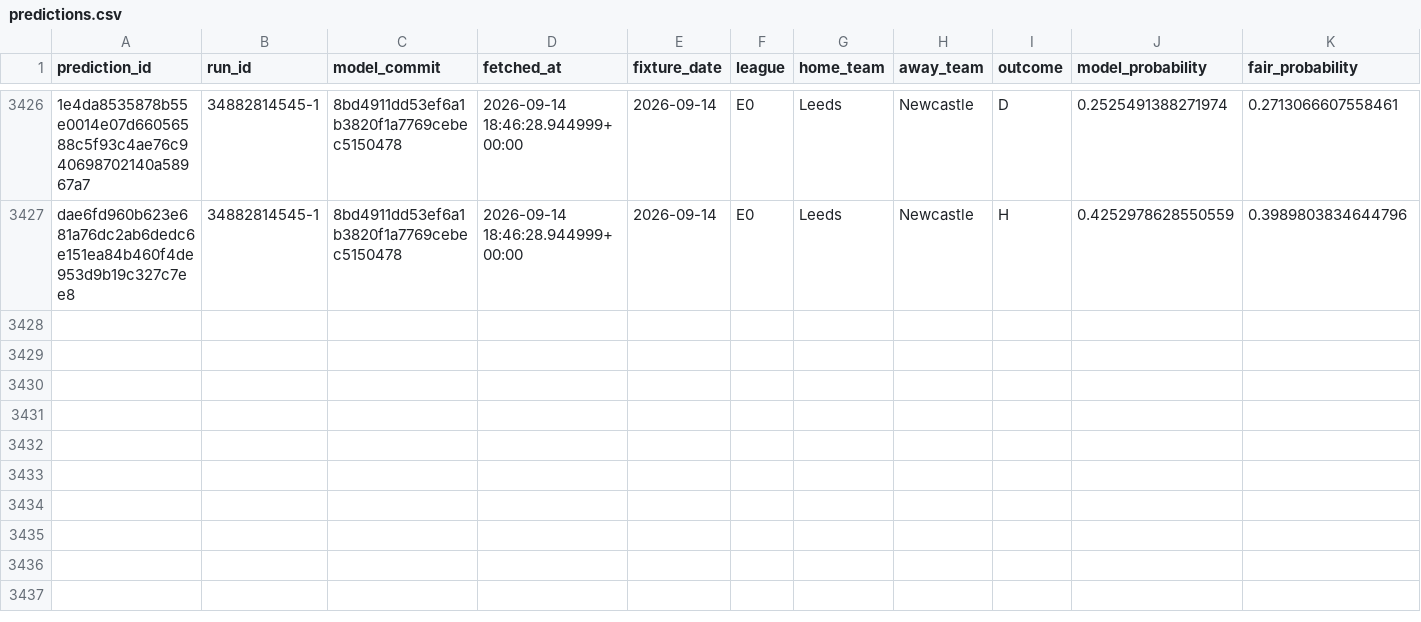
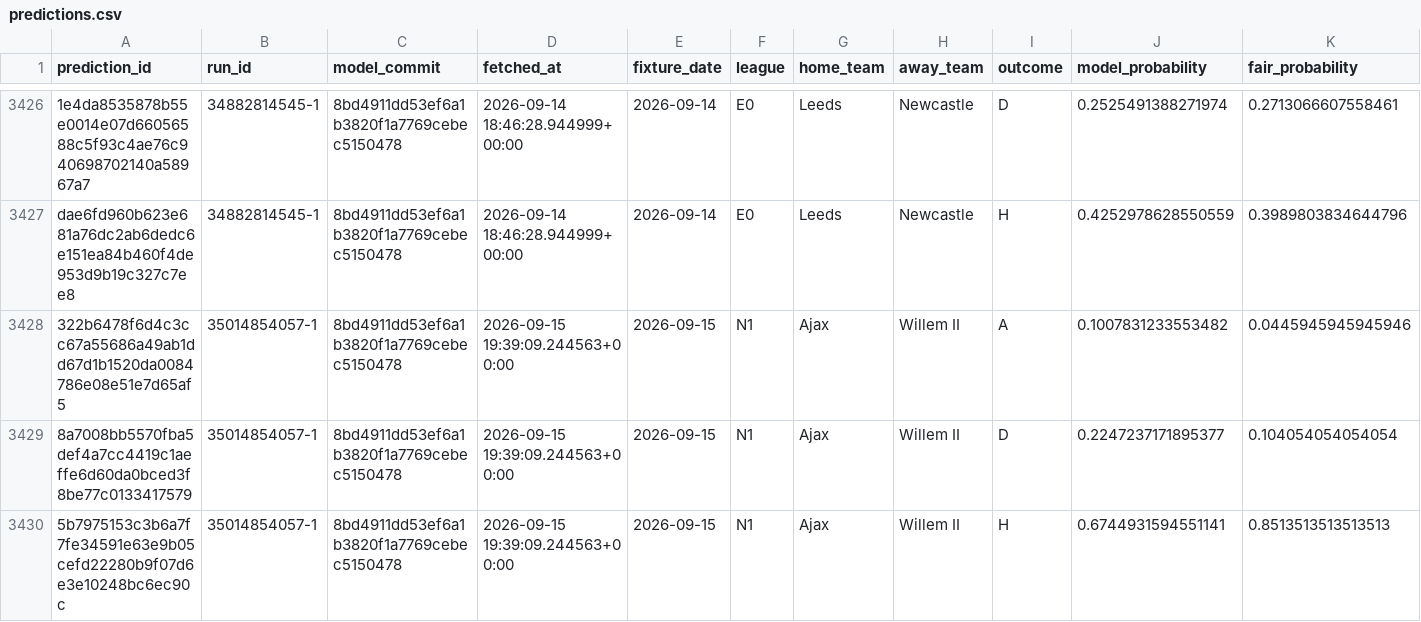
Before and after one commit to kaspersgit/football-prediction-autoresearch, a CSV file: data/shadow/predictions.csv, drawn as a sheet; only a part is shown, gaps mark what is left out; rows hold the shown columns only; the diff names each change by its address in the sheet, - before the commit and + after, or states it on an @@ line.

```diff
--- a/data/shadow/predictions.csv
+++ b/data/shadow/predictions.csv
+row 3428: 322b6478f6d4c3cc67a55686a49ab1dd67d1b1520da0084786e08e51e7d65af5 | 35014854057-1 | 8bd4911dd53ef6a1b3820f1a7769cebec5150478 | 2026-09-15 19:39:09.244563+00:00 | 2026-09-15 | N1 | Ajax | Willem II | A | 0.1007831233553482 | 0.0445945945945946
+row 3429: 8a7008bb5570fba5def4a7cc4419c1aeffe6d60da0bced3f8be77c0133417579 | 35014854057-1 | 8bd4911dd53ef6a1b3820f1a7769cebec5150478 | 2026-09-15 19:39:09.244563+00:00 | 2026-09-15 | N1 | Ajax | Willem II | D | 0.2247237171895377 | 0.104054054054054
+row 3430: 5b7975153c3b6a7f7fe34591e63e9b05cefd22280b9f07d6e3e10248bc6ec90c | 35014854057-1 | 8bd4911dd53ef6a1b3820f1a7769cebec5150478 | 2026-09-15 19:39:09.244563+00:00 | 2026-09-15 | N1 | Ajax | Willem II | H | 0.6744931594551141 | 0.8513513513513513
```
Also changed, not shown: 1 other file.
